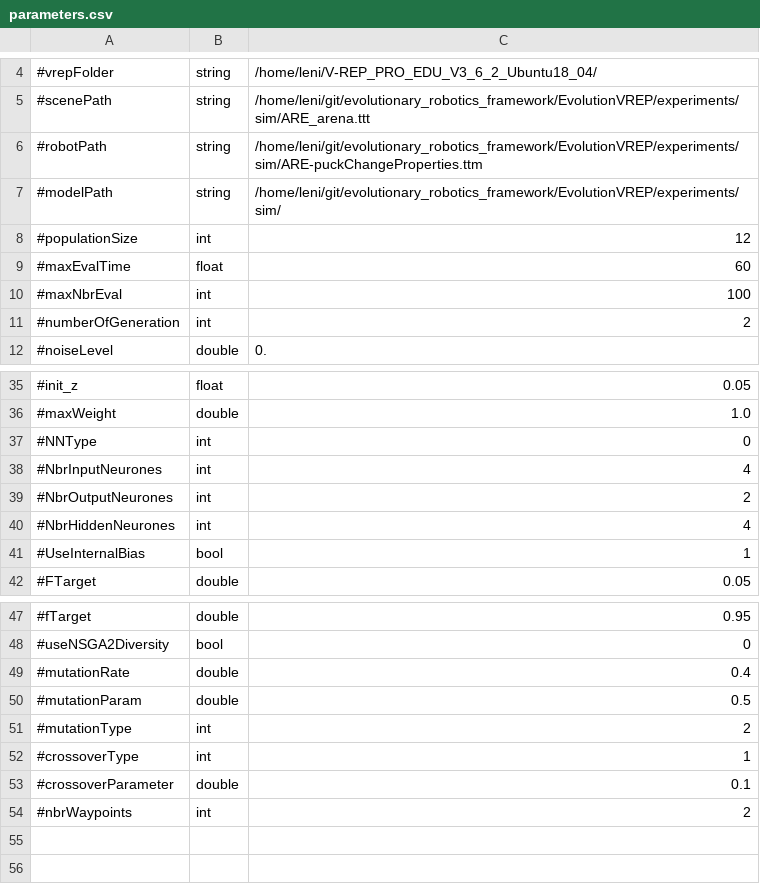
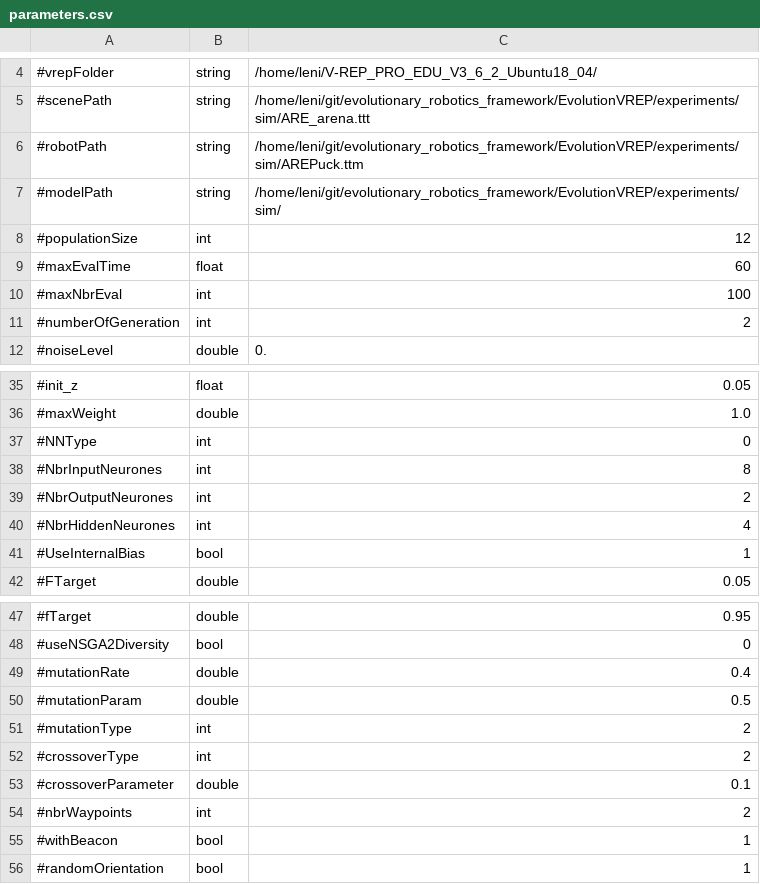
Before and after one commit to AutonomousRoboticEvolution/AREFramework, a CSV file: EvolutionVREP/experiments/nsgc/parameters.csv, drawn as a sheet; only a part is shown, gaps mark what is left out.

```diff
--- a/EvolutionVREP/experiments/nsgc/parameters.csv
+++ b/EvolutionVREP/experiments/nsgc/parameters.csv
@@ -5,3 +5,3 @@
 #scenePath,string,/home/leni/git/evolutionary_robotics_framework/EvolutionVREP/experiments/sim/ARE_arena.ttt
-#robotPath,string,/home/leni/git/evolutionary_robotics_framework/EvolutionVREP/experiments/sim/ARE-puckChangeProperties.ttm
+#robotPath,string,/home/leni/git/evolutionary_robotics_framework/EvolutionVREP/experiments/sim/AREPuck.ttm
 #modelPath,string,/home/leni/git/evolutionary_robotics_framework/EvolutionVREP/experiments/sim/
@@ -37,3 +37,3 @@
 #NNType,int,0
-#NbrInputNeurones,int,4
+#NbrInputNeurones,int,8
 #NbrOutputNeurones,int,2
@@ -51,4 +51,6 @@
 #mutationType,int,2
-#crossoverType,int,1
+#crossoverType,int,2
 #crossoverParameter,double,0.1
 #nbrWaypoints,int,2
+#withBeacon,bool,1
+#randomOrientation,bool,1
```
Also changed, not shown: 34 other files.
